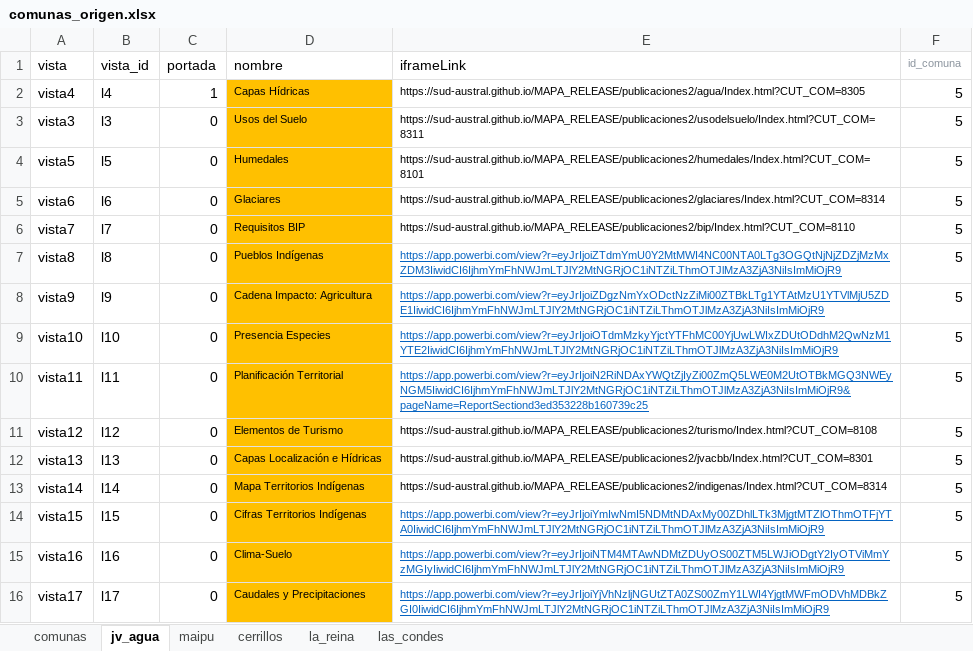
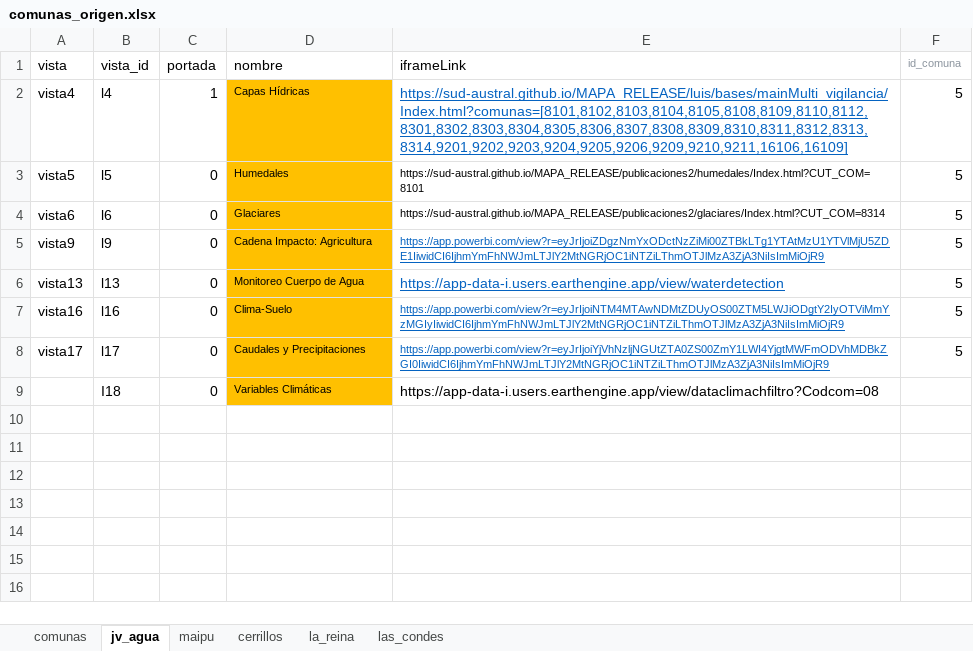
Before and after one commit to Sud-Austral/Data-Info, an Excel workbook: comunas_origen.xlsx, sheet jv_agua, drawn as a sheet; values as stored, in another font and other column widths than the file's, no borders; removed rows and columns are numbered as before the commit, all else as after; the diff names each change by its address in the sheet, - before the commit and + after, or states it on an @@ line.

```diff
--- a/comunas_origen.xlsx (sheet jv_agua)
+++ b/comunas_origen.xlsx (sheet jv_agua)
-E2 (iframeLink): https://sud-austral.github.io/MAPA_RELEASE/publicaciones2/agua/Index.html?CUT_COM=8305
+E2 (iframeLink): https://sud-austral.github.io/MAPA_RELEASE/luis/bases/mainMulti_vigilancia/Index.html?comunas=[8101,8102,8103,8104,8105,8108,8109,8110,8112,8301,8302,8303,8304,8305,8306,8307,8308,8309,8310,8311,8312,8313,8314,9201,9202,9203,9204,9205,9206,9209,9210,9211,16106,16109]
@@ E2 underline: off → on, text colour: black → #0563C1, text size: larger @@
-row 3: vista3 | l3 | 0 | Usos del Suelo | https://sud-austral.github.io/MAPA_RELEASE/publicaciones2/usodelsuelo/Index.html?CUT_COM=8311 | 5
-row 6: vista7 | l7 | 0 | Requisitos BIP | https://sud-austral.github.io/MAPA_RELEASE/publicaciones2/bip/Index.html?CUT_COM=8110 | 5
-row 7: vista8 | l8 | 0 | Pueblos Indígenas | https://app.powerbi.com/view?r=eyJrIjoiZTdmYmU0Y2MtMWI4NC00NTA0LTg3OGQtNjNjZDZjMzMxZDM3IiwidCI6IjhmYmFhNWJmLTJlY2MtNGRjOC1iNTZiLThmOTJlMzA3ZjA3NiIsImMiOjR9 | 5
-row 9: vista10 | l10 | 0 | Presencia Especies | https://app.powerbi.com/view?r=eyJrIjoiOTdmMzkyYjctYTFhMC00YjUwLWIxZDUtODdhM2QwNzM1YTE2IiwidCI6IjhmYmFhNWJmLTJlY2MtNGRjOC1iNTZiLThmOTJlMzA3ZjA3NiIsImMiOjR9 | 5
-row 10: vista11 | l11 | 0 | Planificación Territorial | https://app.powerbi.com/view?r=eyJrIjoiN2RiNDAxYWQtZjIyZi00ZmQ5LWE0M2UtOTBkMGQ3NWEyNGM5IiwidCI6IjhmYmFhNWJmLTJlY2MtNGRjOC1iNTZiLThmOTJlMzA3ZjA3NiIsImMiOjR9&pageName=ReportSectiond3ed353228b160739c25 | 5
-row 11: vista12 | l12 | 0 | Elementos de Turismo | https://sud-austral.github.io/MAPA_RELEASE/publicaciones2/turismo/Index.html?CUT_COM=8108 | 5
-D6 (nombre): Capas Localización e Hídricas
+D6 (nombre): Monitoreo Cuerpo de Agua
-E6 (iframeLink): https://sud-austral.github.io/MAPA_RELEASE/publicaciones2/jvacbb/Index.html?CUT_COM=8301
+E6 (iframeLink): https://app-data-i.users.earthengine.app/view/waterdetection
@@ E6 underline: off → on, text colour: black → #0563C1, text size: larger @@
-row 13: vista14 | l14 | 0 | Mapa Territorios Indígenas | https://sud-austral.github.io/MAPA_RELEASE/publicaciones2/indigenas/Index.html?CUT_COM=8314 | 5
-row 14: vista15 | l15 | 0 | Cifras Territorios Indígenas | https://app.powerbi.com/view?r=eyJrIjoiYmIwNmI5NDMtNDAxMy00ZDhlLTk3MjgtMTZlOThmOTFjYTA0IiwidCI6IjhmYmFhNWJmLTJlY2MtNGRjOC1iNTZiLThmOTJlMzA3ZjA3NiIsImMiOjR9 | 5
+row 9:  | I18 | 0 | Variables Climáticas | https://app-data-i.users.earthengine.app/view/dataclimachfiltro?Codcom=08
```
Also changed, not shown: 2 other files.
